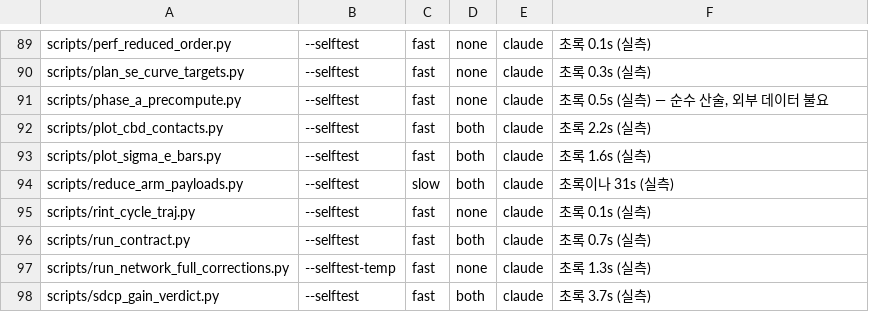
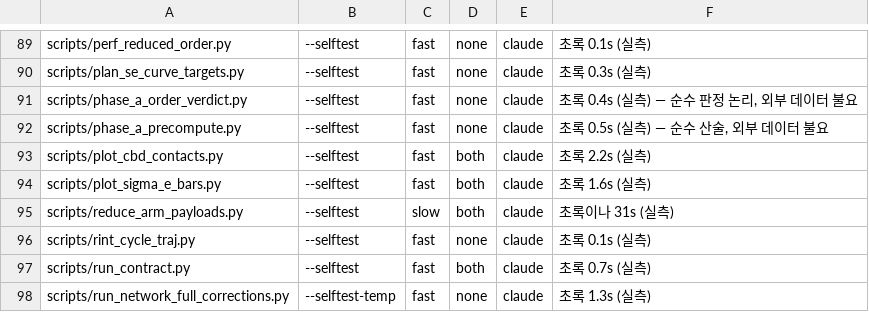
Before and after one commit to yonghoon7153-source/DFT-MLIP-Script-Generator, a TSV file: docs/reviews/selftest_inventory.tsv, drawn as a sheet; only a part is shown, gaps mark what is left out; the shorter side is filled out with more unchanged rows; the diff names each change by its address in the sheet, - before the commit and + after, or states it on an @@ line.

```diff
--- a/docs/reviews/selftest_inventory.tsv
+++ b/docs/reviews/selftest_inventory.tsv
+row 91: scripts/phase_a_order_verdict.py | --selftest | fast | none | claude | 초록 0.4s (실측) — 순수 판정 논리, 외부 데이터 불요
```
Also changed, not shown: 2 other files.
